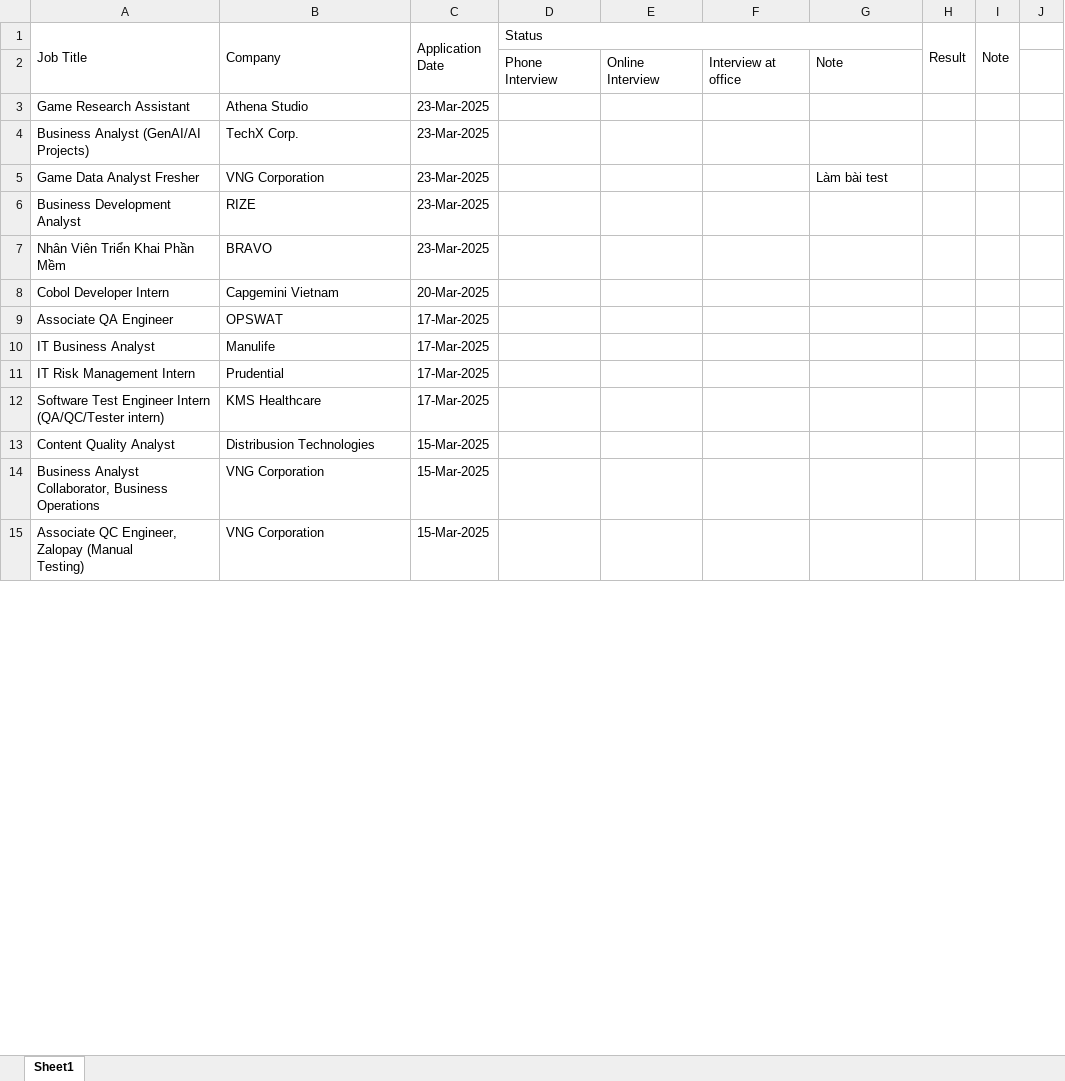
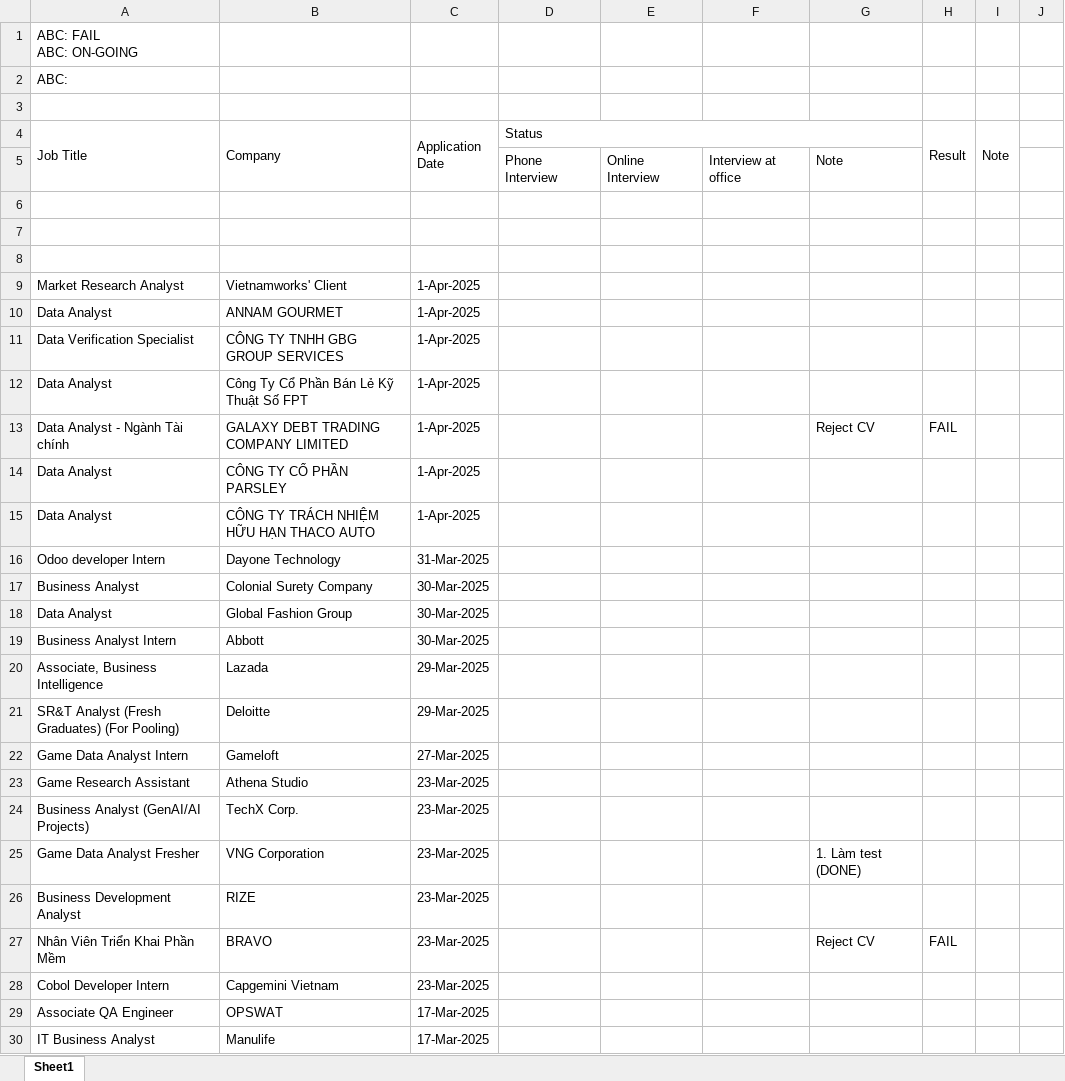
Before and after one commit to paulbboone/MyDocument, an Excel workbook: Job_Application_Tracking.xlsx, sheet Sheet1, drawn as a sheet; only a part is shown; the shorter side is filled out with more unchanged rows; values as stored, in another font and other column widths than the file's, no cell formats; charts and pictures not drawn; addresses are those after the commit; ↵ is a line break in a cell; the diff covers the shown part only; the diff names each change by its address in the sheet, - before the commit and + after, or states it on an @@ line.

```diff
--- a/Job_Application_Tracking.xlsx (sheet Sheet1)
+++ b/Job_Application_Tracking.xlsx (sheet Sheet1)
+row 1: ABC: FAIL ↵ ABC: ON-GOING
+row 2: ABC:
+row 3: (empty)
+row 6: (empty)
+row 7: (empty)
+row 8: (empty)
+row 9: Market Research Analyst | Vietnamworks' Client | 1-Apr-2025
+row 10: Data Analyst | ANNAM GOURMET | 1-Apr-2025
+row 11: Data Verification Specialist | CÔNG TY TNHH GBG GROUP SERVICES | 1-Apr-2025
+row 12: Data Analyst | Công Ty Cổ Phần Bán Lẻ Kỹ Thuật Số FPT | 1-Apr-2025
+row 13: Data Analyst - Ngành Tài chính | GALAXY DEBT TRADING COMPANY LIMITED | 1-Apr-2025 |  |  |  | Reject CV | FAIL
+row 14: Data Analyst | CÔNG TY CỔ PHẦN PARSLEY | 1-Apr-2025
+row 15: Data Analyst | CÔNG TY TRÁCH NHIỆM HỮU HẠN THACO AUTO | 1-Apr-2025
+row 16: Odoo developer Intern | Dayone Technology | 31-Mar-2025
+row 17: Business Analyst | Colonial Surety Company | 30-Mar-2025
+row 18: Data Analyst | Global Fashion Group | 30-Mar-2025
+row 19: Business Analyst Intern | Abbott | 30-Mar-2025
+row 20: Associate, Business Intelligence | Lazada | 29-Mar-2025
+row 21: SR&T Analyst (Fresh Graduates) (For Pooling) | Deloitte | 29-Mar-2025
+row 22: Game Data Analyst Intern | Gameloft | 27-Mar-2025
-G25: Làm bài test
+G25: 1. Làm test (DONE)
-G27: (empty)
+G27: Reject CV
-H27 (Result): (empty)
+H27 (Result): FAIL
-C28 (Application Date): 20-Mar-2025
+C28 (Application Date): 23-Mar-2025
```
Also changed, not shown: 1 removed row and 7 edited cells elsewhere in this sheet, cell formats, charts or pictures, 16 other files.
